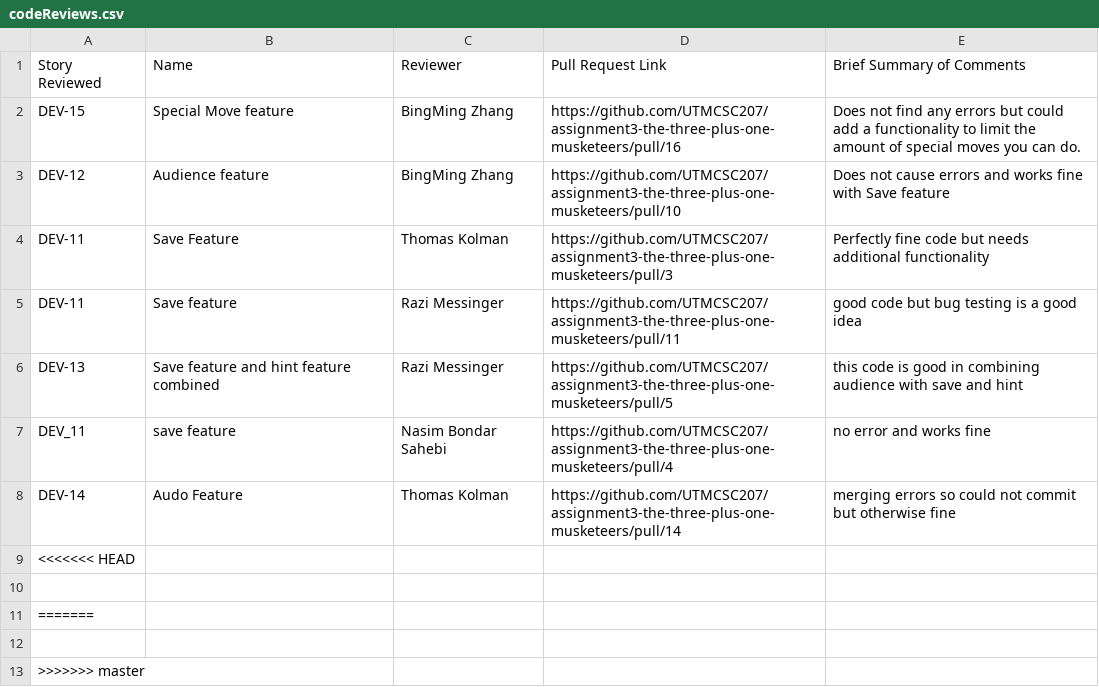
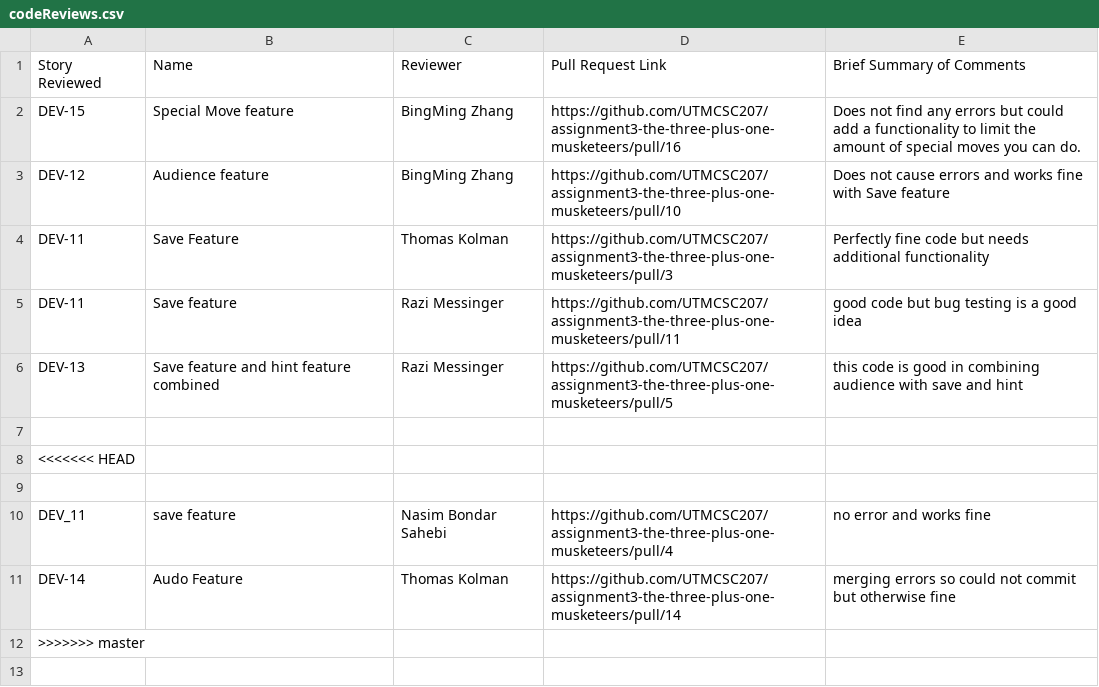
Before and after one commit to sogolsahebi/Threemusketeers-JavaAdventure, a CSV file: doc/s1/codeReviews.csv, drawn as a sheet.

Commit message:
Update codeReviews.csv

```diff
--- a/doc/s1/codeReviews.csv
+++ b/doc/s1/codeReviews.csv
@@ -6,8 +6,7 @@ DEV-11, Save feature, Razi Messinger, https://github.com/UTMCSC207/assignment3-t
 DEV-13, Save feature and hint feature combined, Razi Messinger, https://github.com/UTMCSC207/assignment3-the-three-plus-one-musketeers/pull/5,this code is good in combining audience with save and hint
+
+<<<<<<< HEAD
+
 DEV_11 ,save feature ,Nasim Bondar Sahebi,https://github.com/UTMCSC207/assignment3-the-three-plus-one-musketeers/pull/4, no error and works fine
 DEV-14, Audo Feature, Thomas Kolman, https://github.com/UTMCSC207/assignment3-the-three-plus-one-musketeers/pull/14, merging errors so could not commit but otherwise fine
-<<<<<<< HEAD
-,,,,
-=======
-
 >>>>>>> master
```
